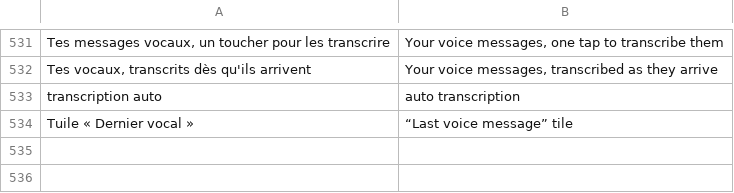
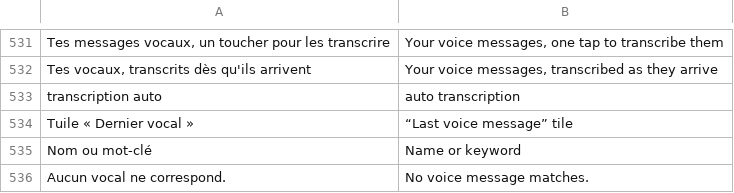
Before and after one commit to MrDDream/Dicto, a TSV file: android/app/src/main/resources/app/dicto/i18n/en.tsv, drawn as a sheet; only a part is shown, gaps mark what is left out; the diff names each change by its address in the sheet, - before the commit and + after, or states it on an @@ line.

```diff
--- a/android/app/src/main/resources/app/dicto/i18n/en.tsv
+++ b/android/app/src/main/resources/app/dicto/i18n/en.tsv
+row 535: Nom ou mot-clé | Name or keyword
+row 536: Aucun vocal ne correspond. | No voice message matches.
```
Also changed, not shown: 6 other files.
